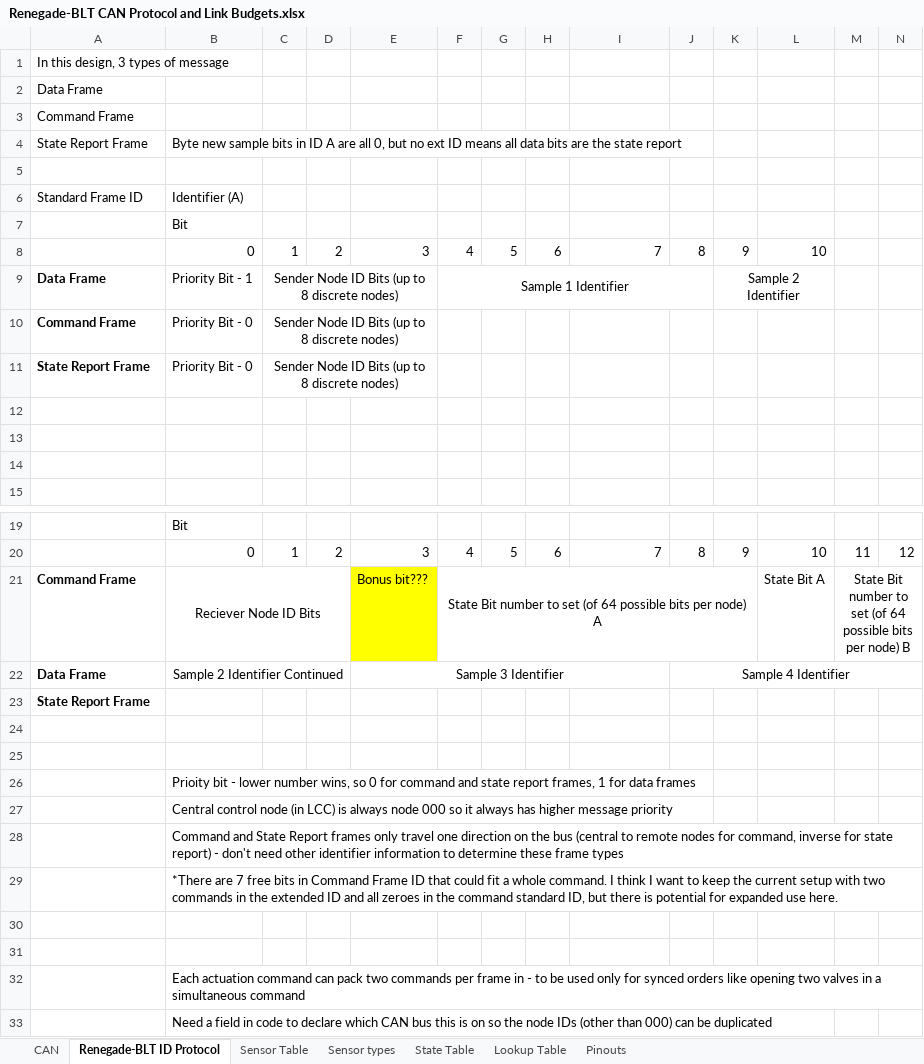
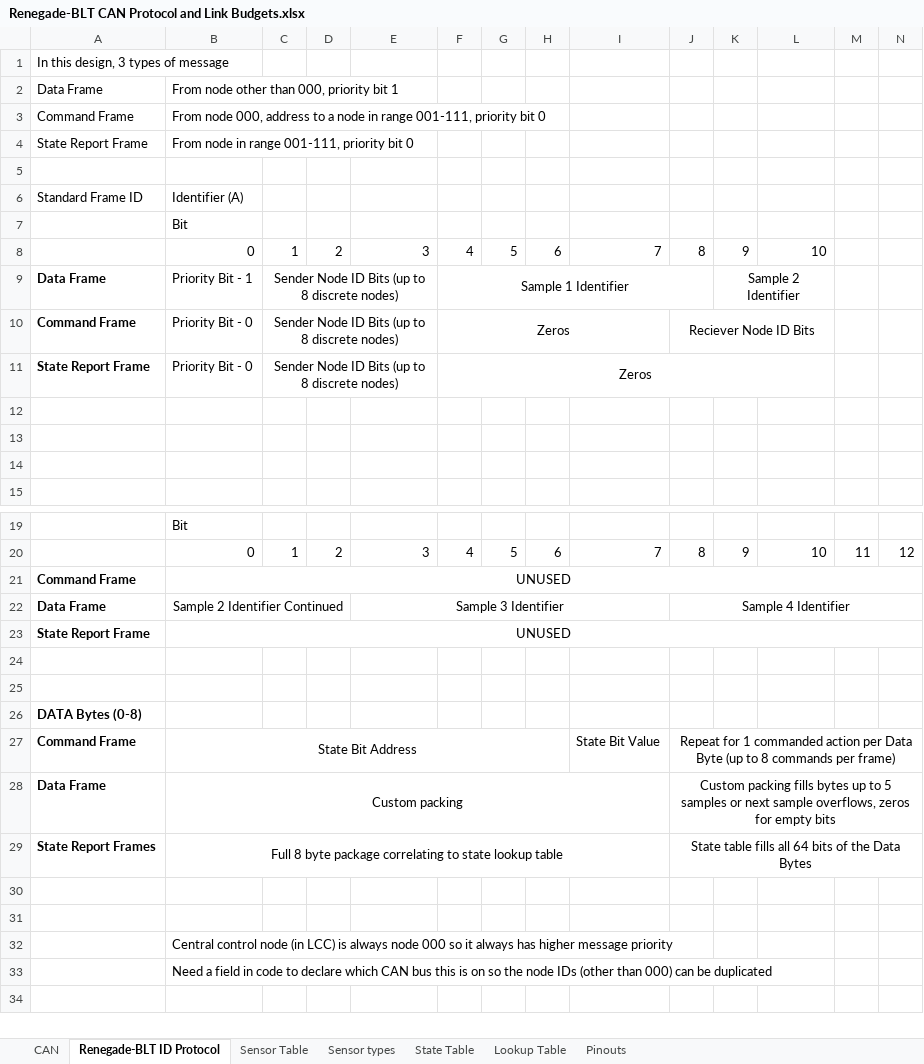
Before and after one commit to Beach-Launch-Team-CSULB/Teensy-Static-Fire-Stand-Nodes, an Excel workbook: Renegade-BLT CAN Protocol and Link Budgets.xlsx, sheet Renegade-BLT ID Protocol, drawn as a sheet; only a part is shown, gaps mark what is left out; values as stored, in another font and other column widths than the file's, no borders; removed rows and columns are numbered as before the commit, all else as after; rows hold the shown columns only; the diff names each change by its address in the sheet, - before the commit and + after, or states it on an @@ line.

Commit message:
Major revision to CAN ID Protocol

```diff
--- a/Renegade-BLT CAN Protocol and Link Budgets.xlsx (sheet Renegade-BLT ID Protocol)
+++ b/Renegade-BLT CAN Protocol and Link Budgets.xlsx (sheet Renegade-BLT ID Protocol)
-B2: (empty)
+B2: From node other than 000, priority bit 1
-B3: (empty)
+B3: From node 000, address to a node in range 001-111, priority bit 0
-B4: Byte new sample bits in ID A are all 0, but no ext ID means all data bits are the state report
+B4: From node in range 001-111, priority bit 0
-F10:F11: (empty)
+F10:F11: Zeros
+F10:I10 merged
-J10: (empty)
+J10: Reciever Node ID Bits
+J10:L10 merged
+F11:L11 merged
-row 21: Command Frame | Reciever Node ID Bits |  |  | Bonus bit??? | State Bit number to set (of 64 possible bits per node) A |  |  |  |  |  | State Bit A | State Bit number to set (of 64 possible bits per node) B
+row 21: Command Frame | UNUSED
-B23: (empty)
+B23: UNUSED
+B23:S23 merged
-row 26:  | Prioity bit - lower number wins, so 0 for command and state report frames, 1 for data frames
-row 27:  | Central control node (in LCC) is always node 000 so it always has higher message priority
-row 28:  | Command and State Report frames only travel one direction on the bus (central to remote nodes for command, inverse for state report) - don't need other identifier information to determine these frame types
-row 29:  | *There are 7 free bits in Command Frame ID that could fit a whole command. I think I want to keep the current setup with two commands in the extended ID and all zeroes in the command standard ID, but there is potential for expanded use here.
+row 26: DATA Bytes (0-8)
+row 27: Command Frame | State Bit Address |  |  |  |  |  |  | State Bit Value | Repeat for 1 commanded action per Data Byte (up to 8 commands per frame)
+row 28: Data Frame | Custom packing |  |  |  |  |  |  |  | Custom packing fills bytes up to 5 samples or next sample overflows, zeros for empty bits
+row 29: State Report Frames | Full 8 byte package correlating to state lookup table |  |  |  |  |  |  |  | State table fills all 64 bits of the Data Bytes
-B32: Each actuation command can pack two commands per frame in - to be used only for synced orders like opening two valves in a simultaneous command
+B32: Central control node (in LCC) is always node 000 so it always has higher message priority
```
Also changed, not shown: sheet CAN.
